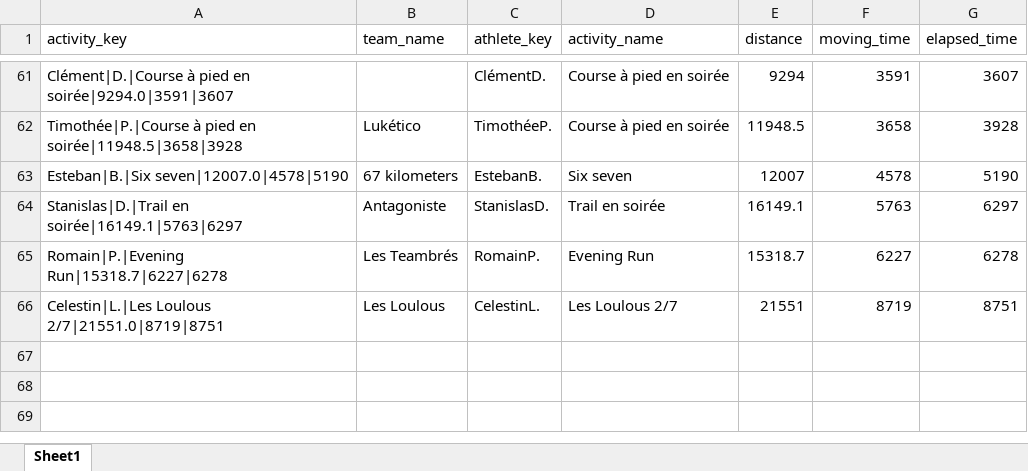
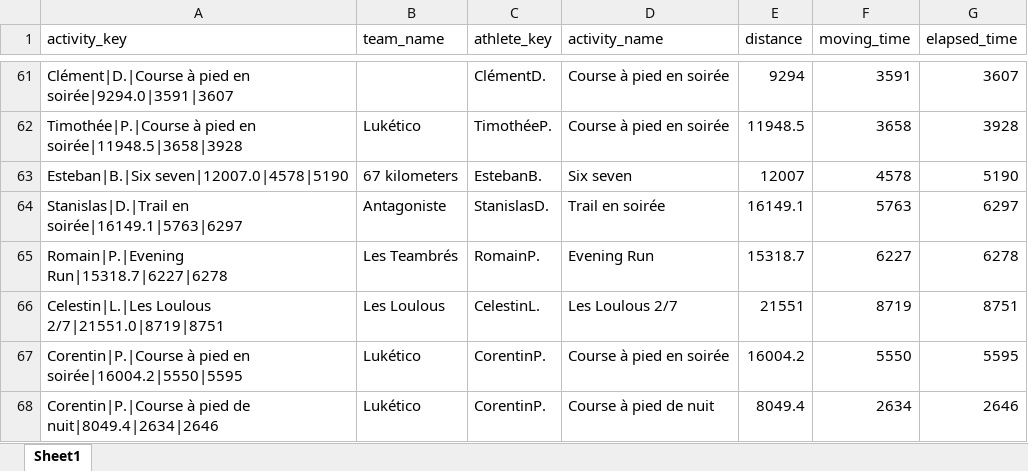
Before and after one commit to theodtl/running_team_vs, an Excel workbook: data/activities_log.xlsx, sheet Sheet1, drawn as a sheet; only a part is shown, gaps mark what is left out; values as stored, in another font and other column widths than the file's, no borders; the diff names each change by its address in the sheet, - before the commit and + after, or states it on an @@ line.

Commit message:
Update Strava data and site

```diff
--- a/data/activities_log.xlsx (sheet Sheet1)
+++ b/data/activities_log.xlsx (sheet Sheet1)
+row 67: Corentin|P.|Course à pied en soirée|16004.2|5550|5595 | Lukético | CorentinP. | Course à pied en soirée | 16004.2 | 5550 | 5595
+row 68: Corentin|P.|Course à pied de nuit|8049.4|2634|2646 | Lukético | CorentinP. | Course à pied de nuit | 8049.4 | 2634 | 2646
```
Also changed, not shown: data/distances.xlsx, data/processed_activities.xlsx, 2 other files.
